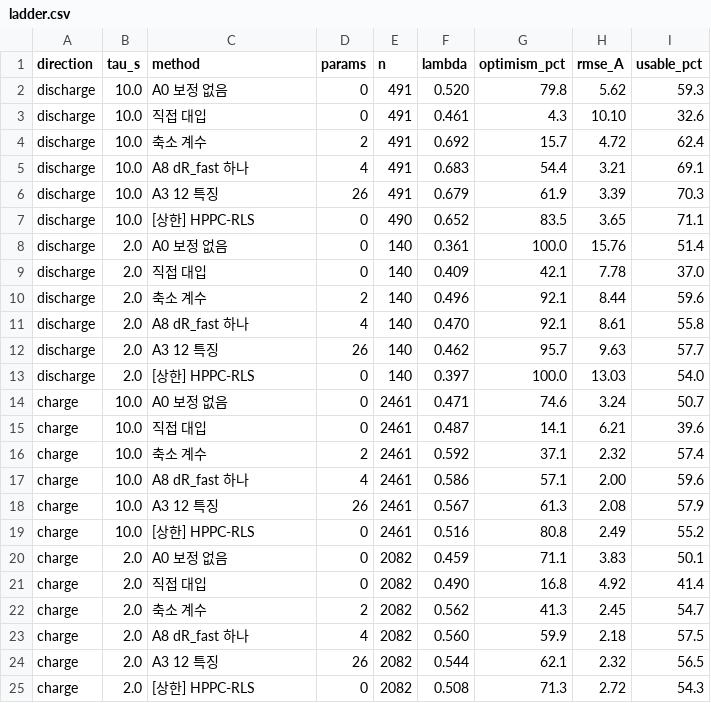
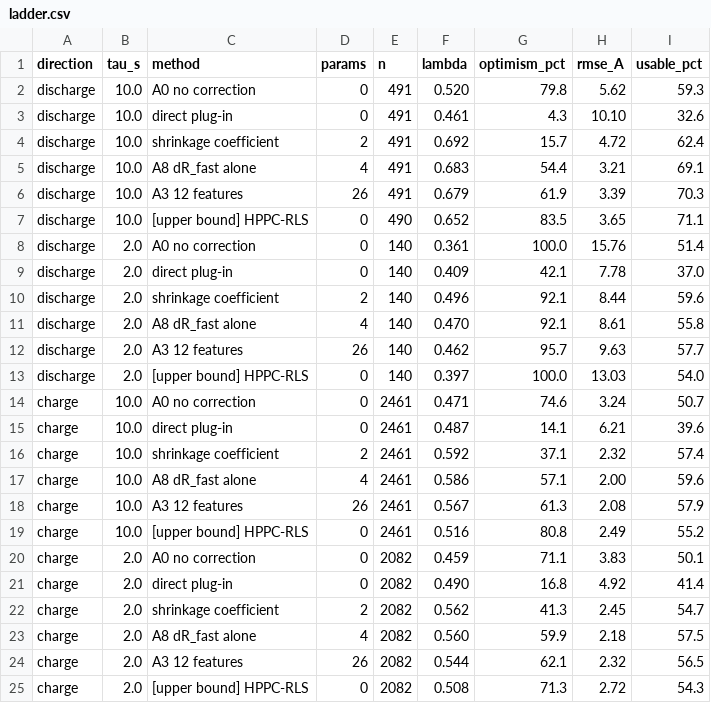
Before and after one commit to KikETs/ECM_HYBRID_BMS_JOINT, a CSV file: analysis/results/tables/ladder.csv, drawn as a sheet.

```diff
--- a/analysis/results/tables/ladder.csv
+++ b/analysis/results/tables/ladder.csv
@@ -1,25 +1,25 @@
 direction,tau_s,method,params,n,lambda,optimism_pct,rmse_A,usable_pct
-discharge,10.0,A0  보정 없음,0,491,0.520,79.8,5.62,59.3
-discharge,10.0,직접 대입,0,491,0.461,4.3,10.10,32.6
-discharge,10.0,축소 계수,2,491,0.692,15.7,4.72,62.4
-discharge,10.0,A8  dR_fast 하나,4,491,0.683,54.4,3.21,69.1
-discharge,10.0,A3  12 특징,26,491,0.679,61.9,3.39,70.3
-discharge,10.0,[상한] HPPC-RLS,0,490,0.652,83.5,3.65,71.1
-discharge,2.0,A0  보정 없음,0,140,0.361,100.0,15.76,51.4
-discharge,2.0,직접 대입,0,140,0.409,42.1,7.78,37.0
-discharge,2.0,축소 계수,2,140,0.496,92.1,8.44,59.6
-discharge,2.0,A8  dR_fast 하나,4,140,0.470,92.1,8.61,55.8
-discharge,2.0,A3  12 특징,26,140,0.462,95.7,9.63,57.7
-discharge,2.0,[상한] HPPC-RLS,0,140,0.397,100.0,13.03,54.0
-charge,10.0,A0  보정 없음,0,2461,0.471,74.6,3.24,50.7
-charge,10.0,직접 대입,0,2461,0.487,14.1,6.21,39.6
-charge,10.0,축소 계수,2,2461,0.592,37.1,2.32,57.4
-charge,10.0,A8  dR_fast 하나,4,2461,0.586,57.1,2.00,59.6
-charge,10.0,A3  12 특징,26,2461,0.567,61.3,2.08,57.9
-charge,10.0,[상한] HPPC-RLS,0,2461,0.516,80.8,2.49,55.2
-charge,2.0,A0  보정 없음,0,2082,0.459,71.1,3.83,50.1
-charge,2.0,직접 대입,0,2082,0.490,16.8,4.92,41.4
-charge,2.0,축소 계수,2,2082,0.562,41.3,2.45,54.7
-charge,2.0,A8  dR_fast 하나,4,2082,0.560,59.9,2.18,57.5
-charge,2.0,A3  12 특징,26,2082,0.544,62.1,2.32,56.5
-charge,2.0,[상한] HPPC-RLS,0,2082,0.508,71.3,2.72,54.3
+discharge,10.0,A0  no correction,0,491,0.520,79.8,5.62,59.3
+discharge,10.0,direct plug-in,0,491,0.461,4.3,10.10,32.6
+discharge,10.0,shrinkage coefficient,2,491,0.692,15.7,4.72,62.4
+discharge,10.0,A8  dR_fast alone,4,491,0.683,54.4,3.21,69.1
+discharge,10.0,A3  12 features,26,491,0.679,61.9,3.39,70.3
+discharge,10.0,[upper bound] HPPC-RLS,0,490,0.652,83.5,3.65,71.1
+discharge,2.0,A0  no correction,0,140,0.361,100.0,15.76,51.4
+discharge,2.0,direct plug-in,0,140,0.409,42.1,7.78,37.0
+discharge,2.0,shrinkage coefficient,2,140,0.496,92.1,8.44,59.6
+discharge,2.0,A8  dR_fast alone,4,140,0.470,92.1,8.61,55.8
+discharge,2.0,A3  12 features,26,140,0.462,95.7,9.63,57.7
+discharge,2.0,[upper bound] HPPC-RLS,0,140,0.397,100.0,13.03,54.0
+charge,10.0,A0  no correction,0,2461,0.471,74.6,3.24,50.7
+charge,10.0,direct plug-in,0,2461,0.487,14.1,6.21,39.6
+charge,10.0,shrinkage coefficient,2,2461,0.592,37.1,2.32,57.4
+charge,10.0,A8  dR_fast alone,4,2461,0.586,57.1,2.00,59.6
+charge,10.0,A3  12 features,26,2461,0.567,61.3,2.08,57.9
+charge,10.0,[upper bound] HPPC-RLS,0,2461,0.516,80.8,2.49,55.2
+charge,2.0,A0  no correction,0,2082,0.459,71.1,3.83,50.1
+charge,2.0,direct plug-in,0,2082,0.490,16.8,4.92,41.4
+charge,2.0,shrinkage coefficient,2,2082,0.562,41.3,2.45,54.7
+charge,2.0,A8  dR_fast alone,4,2082,0.560,59.9,2.18,57.5
+charge,2.0,A3  12 features,26,2082,0.544,62.1,2.32,56.5
+charge,2.0,[upper bound] HPPC-RLS,0,2082,0.508,71.3,2.72,54.3
```
Also changed, not shown: analysis/results/tables/pack.csv, analysis/results/tables/soc_perturb.csv, 23 other files.
